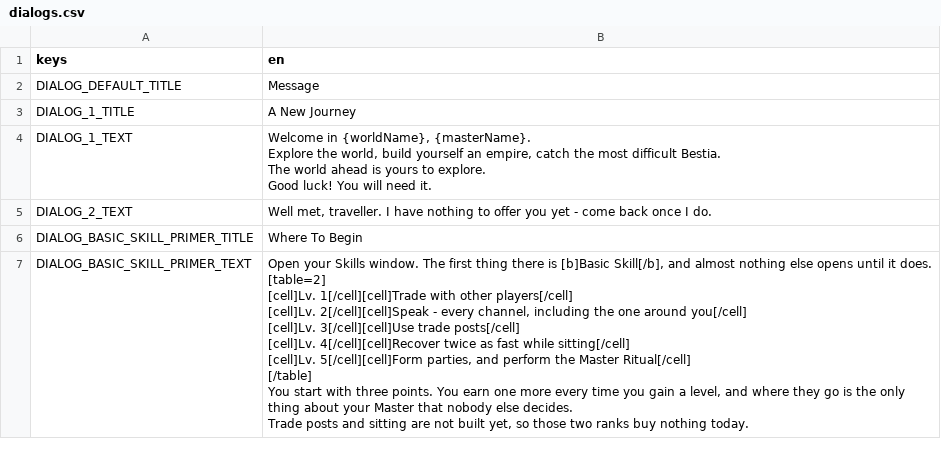
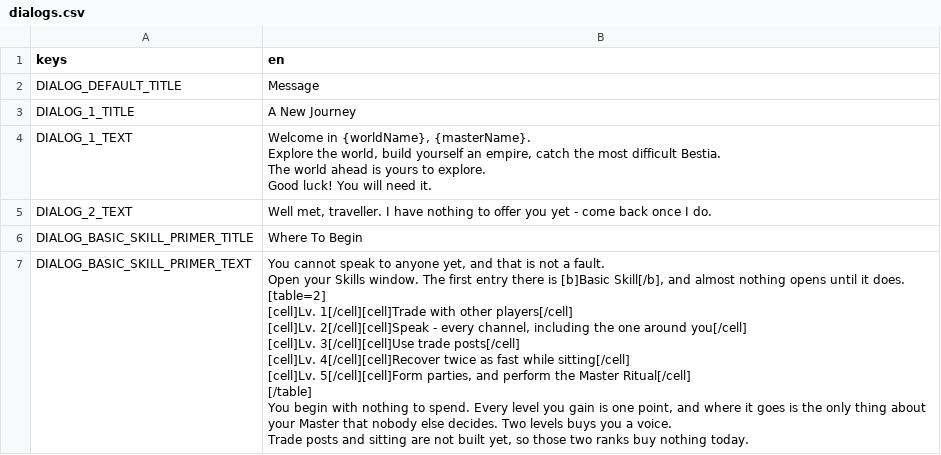
Before and after one commit to tfelix/bestia-behemoth, a CSV file: bestia-client/src/Localization/dialogs.csv, drawn as a sheet.

```diff
--- a/bestia-client/src/Localization/dialogs.csv
+++ b/bestia-client/src/Localization/dialogs.csv
@@ -11,14 +11,16 @@ DIALOG_2_TEXT,"Well met, traveller. I have nothing to offer you yet - come back
 DIALOG_BASIC_SKILL_PRIMER_TITLE,Where To Begin
-DIALOG_BASIC_SKILL_PRIMER_TEXT,"Open your Skills window. The first thing there is [b]Basic Skill[/b], and almost nothing else opens until it does.
-
-[table=2]
-[cell]Lv. 1[/cell][cell]Trade with other players[/cell]
-[cell]Lv. 2[/cell][cell]Speak - every channel, including the one around you[/cell]
-[cell]Lv. 3[/cell][cell]Use trade posts[/cell]
-[cell]Lv. 4[/cell][cell]Recover twice as fast while sitting[/cell]
-[cell]Lv. 5[/cell][cell]Form parties, and perform the Master Ritual[/cell]
-[/table]
-
-You start with three points. You earn one more every time you gain a level, and where they go is the only thing about your Master that nobody else decides.
-
-Trade posts and sitting are not built yet, so those two ranks buy nothing today."
+DIALOG_BASIC_SKILL_PRIMER_TEXT,"You cannot speak to anyone yet, and that is not a fault.
+
+Open your Skills window. The first entry there is [b]Basic Skill[/b], and almost nothing opens until it does.
+
+[table=2]
+[cell]Lv. 1[/cell][cell]Trade with other players[/cell]
+[cell]Lv. 2[/cell][cell]Speak - every channel, including the one around you[/cell]
+[cell]Lv. 3[/cell][cell]Use trade posts[/cell]
+[cell]Lv. 4[/cell][cell]Recover twice as fast while sitting[/cell]
+[cell]Lv. 5[/cell][cell]Form parties, and perform the Master Ritual[/cell]
+[/table]
+
+You begin with nothing to spend. Every level you gain is one point, and where it goes is the only thing about your Master that nobody else decides. Two levels buys you a voice.
+
+Trade posts and sitting are not built yet, so those two ranks buy nothing today."
```
Also changed, not shown: 46 other files.
